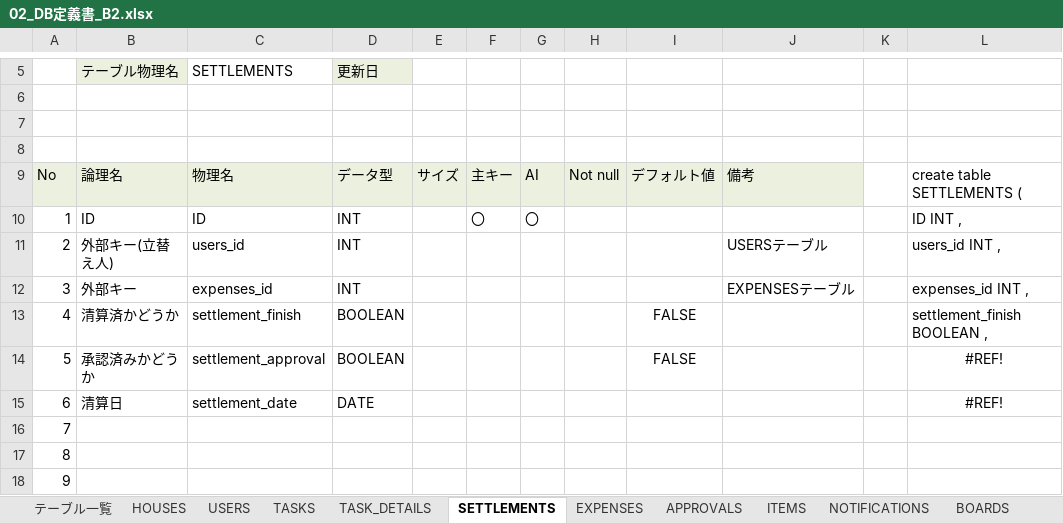
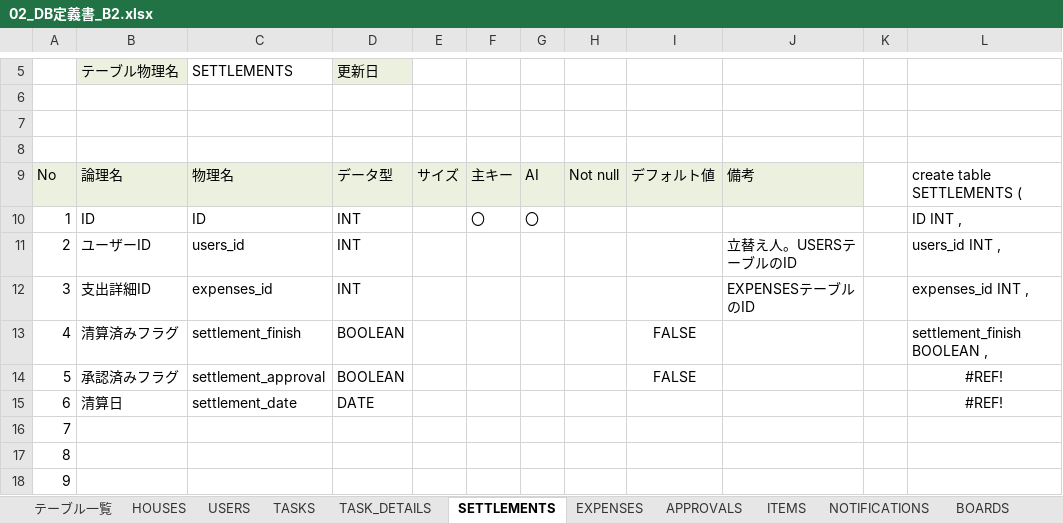
Before and after one commit to plusdojo2024/B2, an Excel workbook: doc/02_外部設計/02_DB定義書_B2.xlsx, sheet SETTLEMENTS, drawn as a sheet; only a part is shown, gaps mark what is left out; values as stored, in another font and other column widths than the file's, no borders; the diff names each change by its address in the sheet, - before the commit and + after, or states it on an @@ line.

```diff
--- a/doc/02_外部設計/02_DB定義書_B2.xlsx (sheet SETTLEMENTS)
+++ b/doc/02_外部設計/02_DB定義書_B2.xlsx (sheet SETTLEMENTS)
-B11: 外部キー(立替え人)
+B11: ユーザーID
-J11: USERSテーブル
+J11: 立替え人。USERSテーブルのID
-B12: 外部キー
+B12: 支出詳細ID
-J12: EXPENSESテーブル
+J12: EXPENSESテーブルのID
-B13: 清算済かどうか
+B13: 清算済みフラグ
-B14: 承認済みかどうか
+B14: 承認済みフラグ
```
Also changed, not shown: sheet APPROVALS, sheet ITEMS, sheet TASKS, sheet BOARDS, sheet SCHEDULES, sheet NOTIFICATIONS, 2 more sheets.
